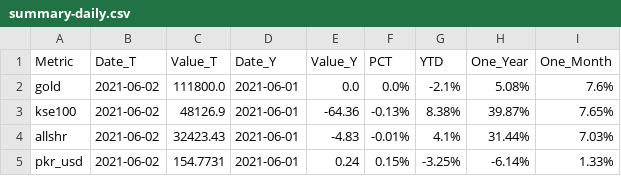
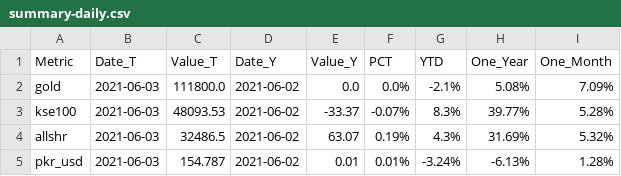
Before and after one commit to agmo1993/macropakistani, a CSV file: data/summary-daily.csv, drawn as a sheet.

Commit message:
testing

```diff
--- a/data/summary-daily.csv
+++ b/data/summary-daily.csv
@@ -1,5 +1,5 @@
 Metric,Date_T,Value_T,Date_Y,Value_Y,PCT,YTD,One_Year,One_Month
-gold,2021-06-02,111800.0,2021-06-01,0.0,0.0%,-2.1%,5.08%,7.6%
-kse100,2021-06-02,48126.9,2021-06-01,-64.36,-0.13%,8.38%,39.87%,7.65%
-allshr,2021-06-02,32423.43,2021-06-01,-4.83,-0.01%,4.1%,31.44%,7.03%
-pkr_usd,2021-06-02,154.7731,2021-06-01,0.24,0.15%,-3.25%,-6.14%,1.33%
+gold,2021-06-03,111800.0,2021-06-02,0.0,0.0%,-2.1%,5.08%,7.09%
+kse100,2021-06-03,48093.53,2021-06-02,-33.37,-0.07%,8.3%,39.77%,5.28%
+allshr,2021-06-03,32486.5,2021-06-02,63.07,0.19%,4.3%,31.69%,5.32%
+pkr_usd,2021-06-03,154.787,2021-06-02,0.01,0.01%,-3.24%,-6.13%,1.28%
```
